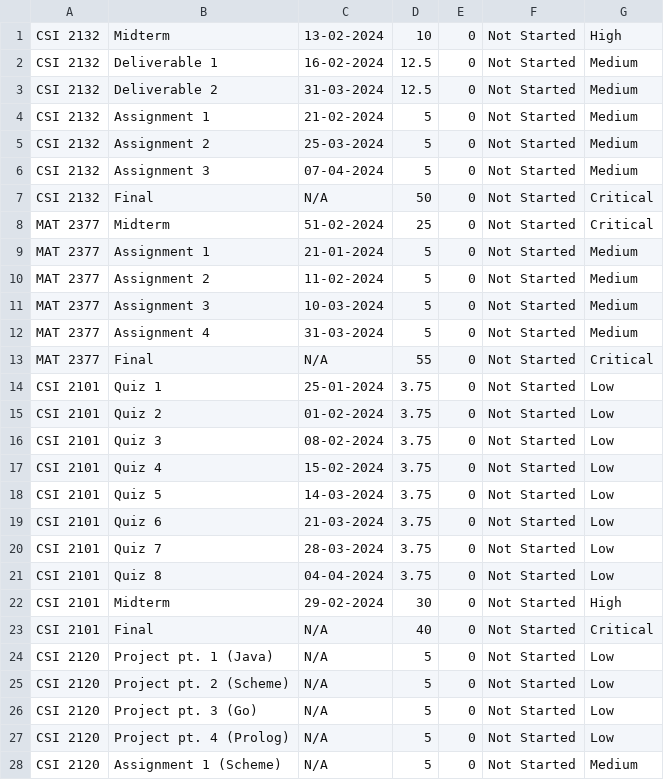
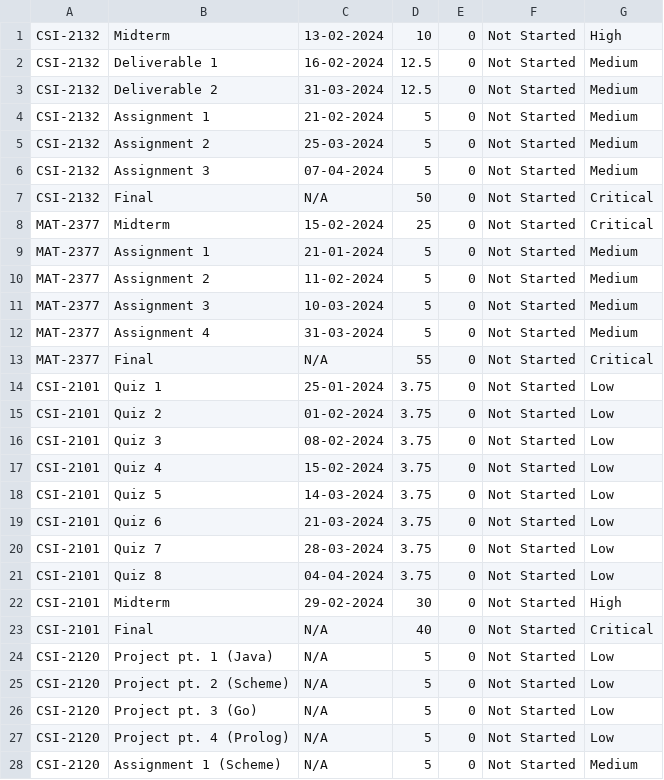
Before and after one commit to Bens-Jammin/Assignment-Manager, a CSV file: Ben.csv, drawn as a sheet; only a part is shown; the diff covers the shown part only.

Commit message:
added styling to table, course code format changed

```diff
--- a/Ben.csv
+++ b/Ben.csv
@@ -1,28 +1,28 @@
-CSI 2132,Midterm,13-02-2024,10,0,Not Started,High
-CSI 2132,Deliverable 1,16-02-2024,12.5,0,Not Started,Medium
-CSI 2132,Deliverable 2,31-03-2024,12.5,0,Not Started,Medium
-CSI 2132,Assignment 1,21-02-2024,5,0,Not Started,Medium
-CSI 2132,Assignment 2,25-03-2024,5,0,Not Started,Medium
-CSI 2132,Assignment 3,07-04-2024,5,0,Not Started,Medium
-CSI 2132,Final,N/A,50,0,Not Started,Critical
-MAT 2377,Midterm,51-02-2024,25,0,Not Started,Critical
-MAT 2377,Assignment 1,21-01-2024,5,0,Not Started,Medium
-MAT 2377,Assignment 2,11-02-2024,5,0,Not Started,Medium
-MAT 2377,Assignment 3,10-03-2024,5,0,Not Started,Medium
-MAT 2377,Assignment 4,31-03-2024,5,0,Not Started,Medium
-MAT 2377,Final,N/A,55,0,Not Started,Critical
-CSI 2101,Quiz 1,25-01-2024,3.75,0,Not Started,Low
-CSI 2101,Quiz 2,01-02-2024,3.75,0,Not Started,Low
-CSI 2101,Quiz 3,08-02-2024,3.75,0,Not Started,Low
-CSI 2101,Quiz 4,15-02-2024,3.75,0,Not Started,Low
-CSI 2101,Quiz 5,14-03-2024,3.75,0,Not Started,Low
-CSI 2101,Quiz 6,21-03-2024,3.75,0,Not Started,Low
-CSI 2101,Quiz 7,28-03-2024,3.75,0,Not Started,Low
-CSI 2101,Quiz 8,04-04-2024,3.75,0,Not Started,Low
-CSI 2101,Midterm,29-02-2024,30,0,Not Started,High
-CSI 2101,Final,N/A,40,0,Not Started,Critical
-CSI 2120,Project pt. 1 (Java),N/A,5,0,Not Started,Low
-CSI 2120,Project pt. 2 (Scheme),N/A,5,0,Not Started,Low
-CSI 2120,Project pt. 3 (Go),N/A,5,0,Not Started,Low
-CSI 2120,Project pt. 4 (Prolog),N/A,5,0,Not Started,Low
-CSI 2120,Assignment 1 (Scheme),N/A,5,0,Not Started,Medium
+CSI-2132,Midterm,13-02-2024,10,0,Not Started,High
+CSI-2132,Deliverable 1,16-02-2024,12.5,0,Not Started,Medium
+CSI-2132,Deliverable 2,31-03-2024,12.5,0,Not Started,Medium
+CSI-2132,Assignment 1,21-02-2024,5,0,Not Started,Medium
+CSI-2132,Assignment 2,25-03-2024,5,0,Not Started,Medium
+CSI-2132,Assignment 3,07-04-2024,5,0,Not Started,Medium
+CSI-2132,Final,N/A,50,0,Not Started,Critical
+MAT-2377,Midterm,15-02-2024,25,0,Not Started,Critical
+MAT-2377,Assignment 1,21-01-2024,5,0,Not Started,Medium
+MAT-2377,Assignment 2,11-02-2024,5,0,Not Started,Medium
+MAT-2377,Assignment 3,10-03-2024,5,0,Not Started,Medium
+MAT-2377,Assignment 4,31-03-2024,5,0,Not Started,Medium
+MAT-2377,Final,N/A,55,0,Not Started,Critical
+CSI-2101,Quiz 1,25-01-2024,3.75,0,Not Started,Low
+CSI-2101,Quiz 2,01-02-2024,3.75,0,Not Started,Low
+CSI-2101,Quiz 3,08-02-2024,3.75,0,Not Started,Low
+CSI-2101,Quiz 4,15-02-2024,3.75,0,Not Started,Low
+CSI-2101,Quiz 5,14-03-2024,3.75,0,Not Started,Low
+CSI-2101,Quiz 6,21-03-2024,3.75,0,Not Started,Low
+CSI-2101,Quiz 7,28-03-2024,3.75,0,Not Started,Low
+CSI-2101,Quiz 8,04-04-2024,3.75,0,Not Started,Low
+CSI-2101,Midterm,29-02-2024,30,0,Not Started,High
+CSI-2101,Final,N/A,40,0,Not Started,Critical
+CSI-2120,Project pt. 1 (Java),N/A,5,0,Not Started,Low
+CSI-2120,Project pt. 2 (Scheme),N/A,5,0,Not Started,Low
+CSI-2120,Project pt. 3 (Go),N/A,5,0,Not Started,Low
+CSI-2120,Project pt. 4 (Prolog),N/A,5,0,Not Started,Low
+CSI-2120,Assignment 1 (Scheme),N/A,5,0,Not Started,Medium
```
Also changed, not shown: 13 edited cells elsewhere in this file, 3 other files.
